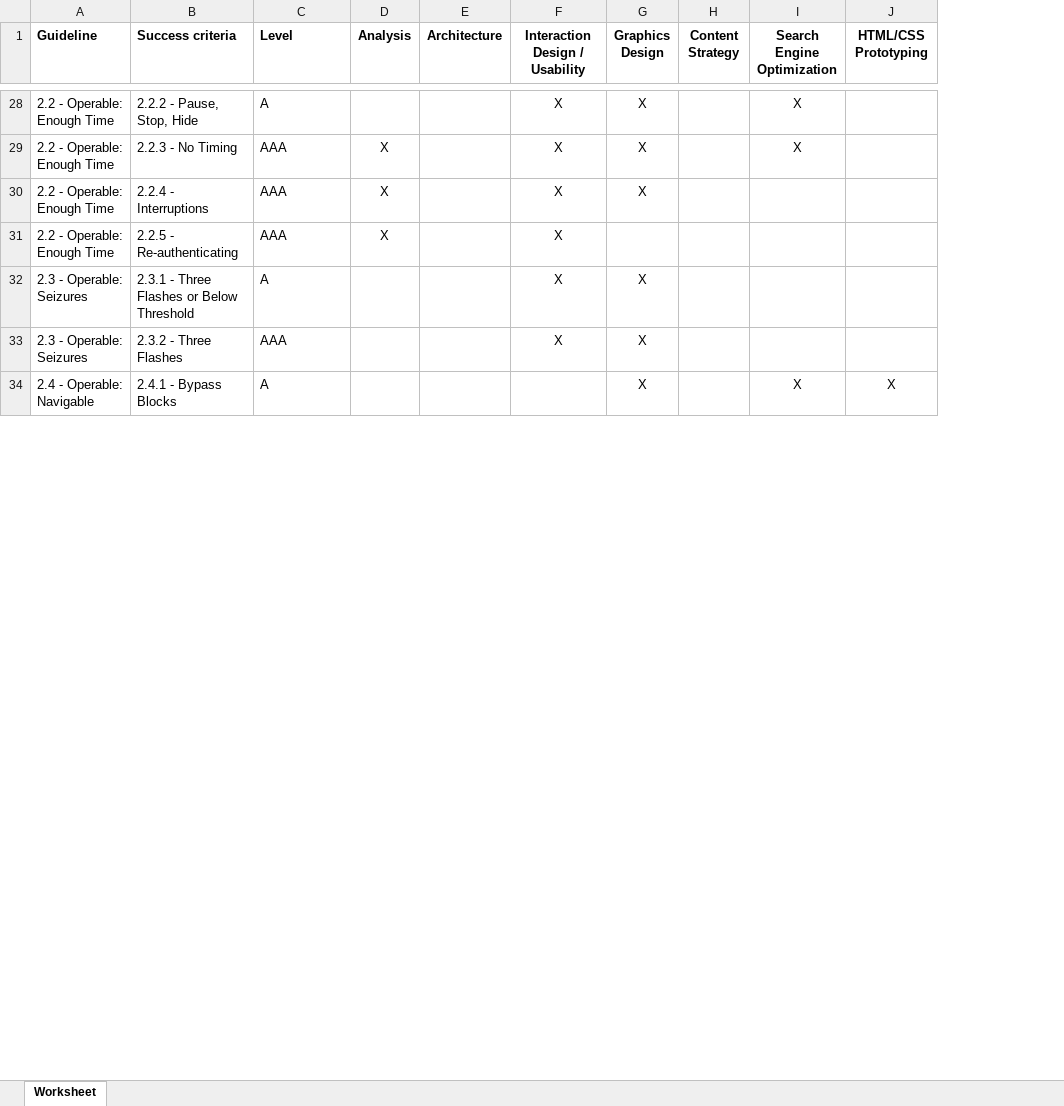
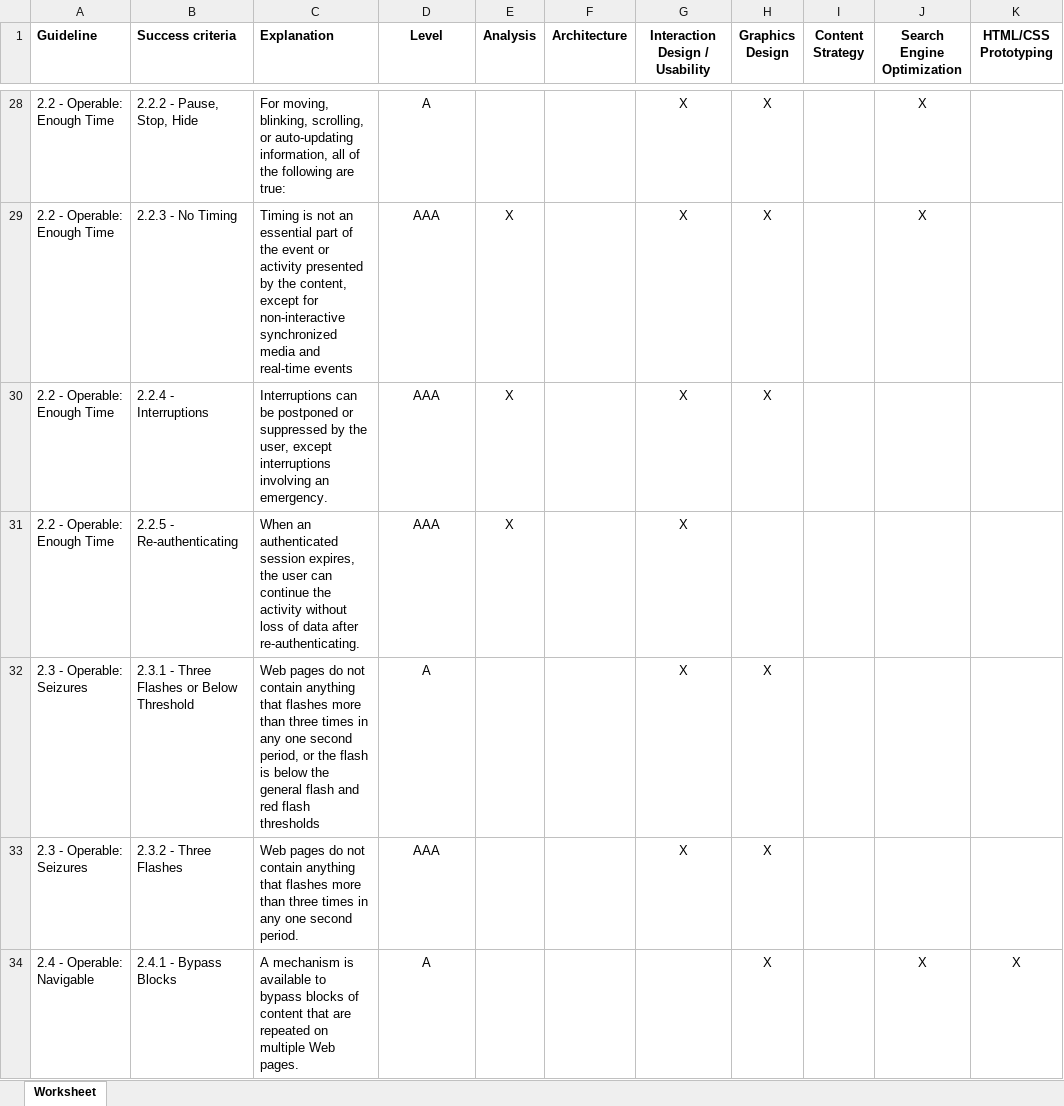
Before and after one commit to adrianwedd/wcag-process-matrix, an Excel workbook: output/process-matrix-wcag20.xlsx, sheet Worksheet, drawn as a sheet; only a part is shown, gaps mark what is left out; values as stored, in another font and other column widths than the file's, no borders; addresses are those after the commit; the diff covers the shown part only; the diff names each change by its address in the sheet, - before the commit and + after, or states it on an @@ line.

Commit message:
Richer tables with links and experimental formatting

```diff
--- a/output/process-matrix-wcag20.xlsx (sheet Worksheet)
+++ b/output/process-matrix-wcag20.xlsx (sheet Worksheet)
+column C (Explanation), rows 28-34: For moving, blinking, scrolling, or auto-updating information, all of the following are true: | Timing is not an essential part of the event or activity presented by the content, except for non-interactive synchronized media and real-time events | Interruptions can be postponed or suppressed by the user, except interruptions involving an emergency. | When an authenticated session expires, the user can continue the activity without loss of data after re-authenticating. | Web pages do not contain anything that flashes more than three times in any one second period, or the flash is below the general flash and red flash thresholds | Web pages do not contain anything that flashes more than three times in any one second period. | A mechanism is available to bypass blocks of content that are repeated on multiple Web pages.
-D1:D34 alignment: left
+D1:D34 alignment: center
```
Also changed, not shown: cell formats elsewhere in this sheet, 5 other files.
